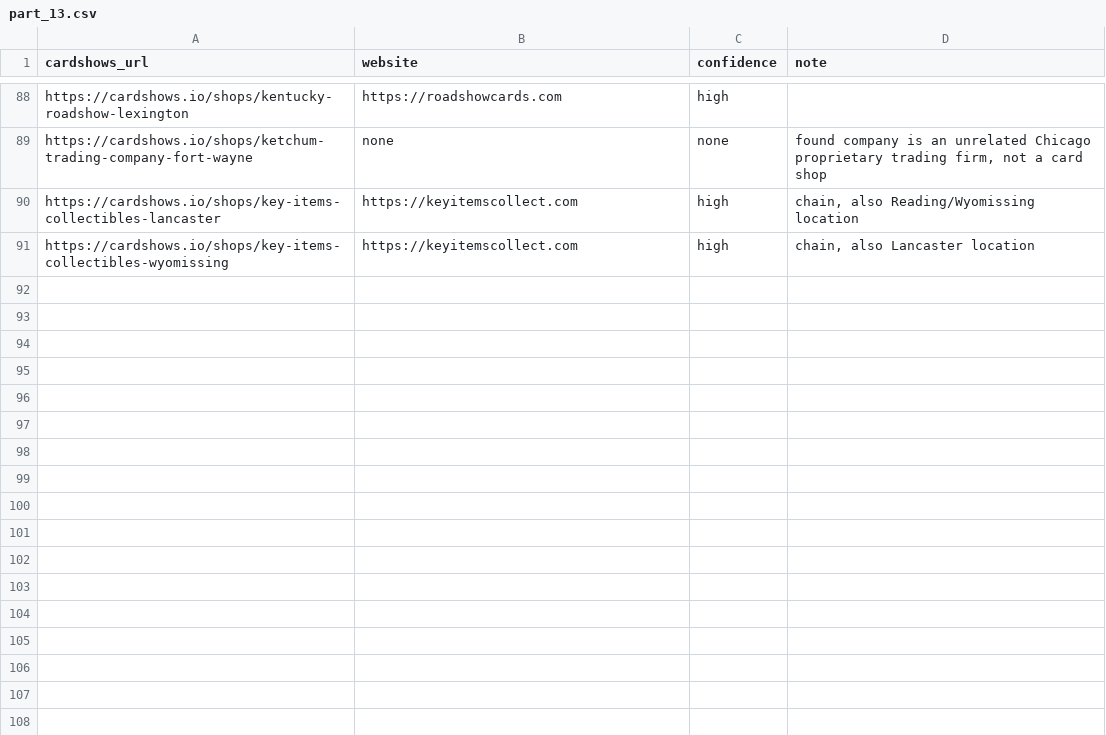
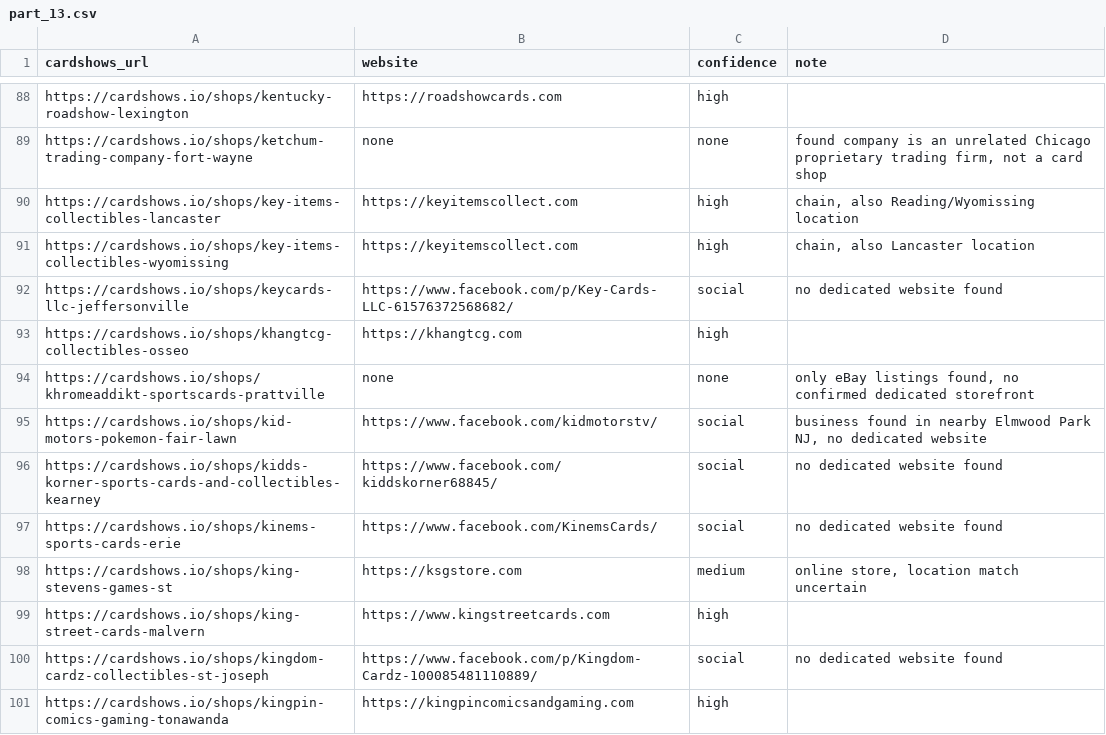
Before and after one commit to rseay-bot/test, a CSV file: results/parts/part_13.csv, drawn as a sheet; only a part is shown, gaps mark what is left out; the diff names each change by its address in the sheet, - before the commit and + after, or states it on an @@ line.

```diff
--- a/results/parts/part_13.csv
+++ b/results/parts/part_13.csv
+row 92: https://cardshows.io/shops/keycards-llc-jeffersonville | https://www.facebook.com/p/Key-Cards-LLC-61576372568682/ | social | no dedicated website found
+row 93: https://cardshows.io/shops/khangtcg-collectibles-osseo | https://khangtcg.com | high
+row 94: https://cardshows.io/shops/khromeaddikt-sportscards-prattville | none | none | only eBay listings found, no confirmed dedicated storefront
+row 95: https://cardshows.io/shops/kid-motors-pokemon-fair-lawn | https://www.facebook.com/kidmotorstv/ | social | business found in nearby Elmwood Park NJ, no dedicated website
+row 96: https://cardshows.io/shops/kidds-korner-sports-cards-and-collectibles-kearney | https://www.facebook.com/kiddskorner68845/ | social | no dedicated website found
+row 97: https://cardshows.io/shops/kinems-sports-cards-erie | https://www.facebook.com/KinemsCards/ | social | no dedicated website found
+row 98: https://cardshows.io/shops/king-stevens-games-st | https://ksgstore.com | medium | online store, location match uncertain
+row 99: https://cardshows.io/shops/king-street-cards-malvern | https://www.kingstreetcards.com | high
+row 100: https://cardshows.io/shops/kingdom-cardz-collectibles-st-joseph | https://www.facebook.com/p/Kingdom-Cardz-100085481110889/ | social | no dedicated website found
+row 101: https://cardshows.io/shops/kingpin-comics-gaming-tonawanda | https://kingpincomicsandgaming.com | high
```
Also changed, not shown: results/parts/part_15.csv, results/parts/part_16.csv, 3 other files.
